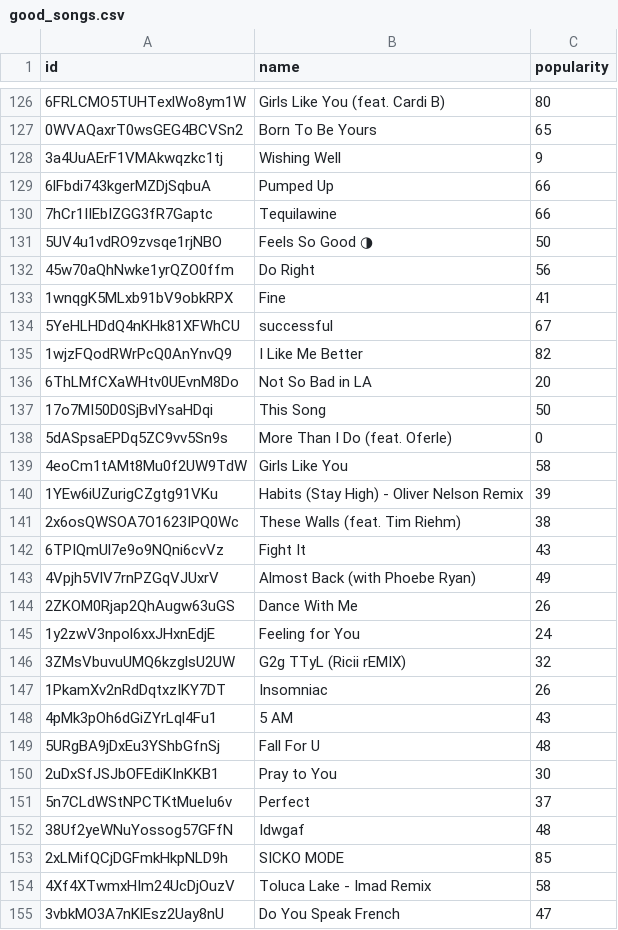
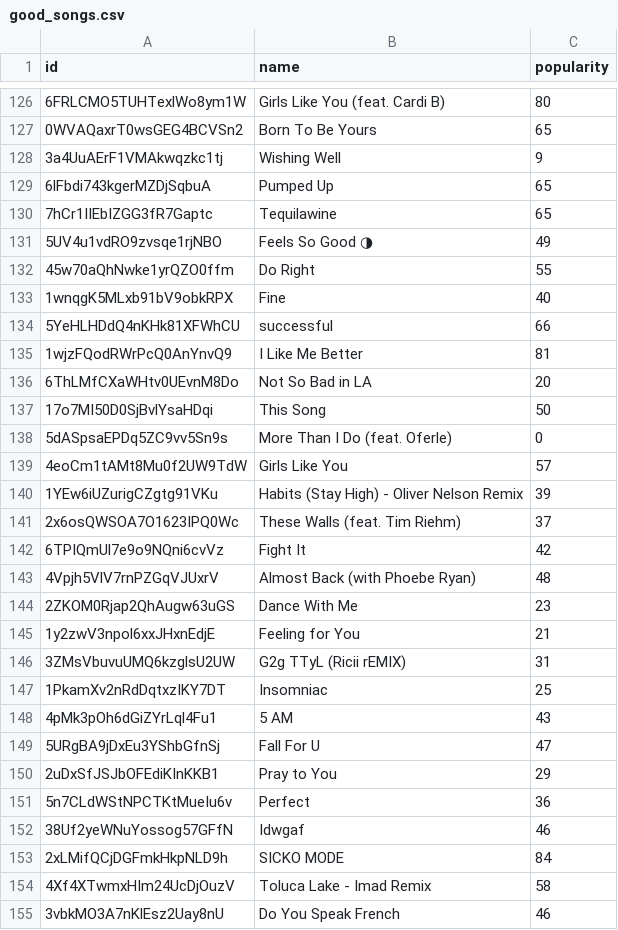
Before and after one commit to monicamow/python_learning, a CSV file: good_songs.csv, drawn as a sheet; only a part is shown, gaps mark what is left out; the diff covers the shown part only.

```diff
--- a/good_songs.csv
+++ b/good_songs.csv
@@ -128,9 +128,9 @@ id,name,popularity
 3a4UuAErF1VMAkwqzkc1tj,Wishing Well,9
-6lFbdi743kgerMZDjSqbuA,Pumped Up,66
-7hCr1IIEbIZGG3fR7Gaptc,Tequilawine,66
-5UV4u1vdRO9zvsqe1rjNBO,Feels So Good ◑,50
-45w70aQhNwke1yrQZO0ffm,Do Right,56
-1wnqgK5MLxb91bV9obkRPX,Fine,41
-5YeHLHDdQ4nKHk81XFWhCU,successful,67
-1wjzFQodRWrPcQ0AnYnvQ9,I Like Me Better,82
+6lFbdi743kgerMZDjSqbuA,Pumped Up,65
+7hCr1IIEbIZGG3fR7Gaptc,Tequilawine,65
+5UV4u1vdRO9zvsqe1rjNBO,Feels So Good ◑,49
+45w70aQhNwke1yrQZO0ffm,Do Right,55
+1wnqgK5MLxb91bV9obkRPX,Fine,40
+5YeHLHDdQ4nKHk81XFWhCU,successful,66
+1wjzFQodRWrPcQ0AnYnvQ9,I Like Me Better,81
 6ThLMfCXaWHtv0UEvnM8Do,Not So Bad in LA,20
@@ -138,18 +138,18 @@ id,name,popularity
 5dASpsaEPDq5ZC9vv5Sn9s,More Than I Do (feat. Oferle),0
-4eoCm1tAMt8Mu0f2UW9TdW,Girls Like You,58
+4eoCm1tAMt8Mu0f2UW9TdW,Girls Like You,57
 1YEw6iUZurigCZgtg91VKu,Habits (Stay High) - Oliver Nelson Remix,39
-2x6osQWSOA7O1623IPQ0Wc,These Walls (feat. Tim Riehm),38
-6TPIQmUl7e9o9NQni6cvVz,Fight It,43
-4Vpjh5VlV7rnPZGqVJUxrV,Almost Back (with Phoebe Ryan),49
-2ZKOM0Rjap2QhAugw63uGS,Dance With Me,26
-1y2zwV3npol6xxJHxnEdjE,Feeling for You,24
-3ZMsVbuvuUMQ6kzglsU2UW,G2g TTyL (Ricii rEMIX),32
-1PkamXv2nRdDqtxzIKY7DT,Insomniac,26
+2x6osQWSOA7O1623IPQ0Wc,These Walls (feat. Tim Riehm),37
+6TPIQmUl7e9o9NQni6cvVz,Fight It,42
+4Vpjh5VlV7rnPZGqVJUxrV,Almost Back (with Phoebe Ryan),48
+2ZKOM0Rjap2QhAugw63uGS,Dance With Me,23
+1y2zwV3npol6xxJHxnEdjE,Feeling for You,21
+3ZMsVbuvuUMQ6kzglsU2UW,G2g TTyL (Ricii rEMIX),31
+1PkamXv2nRdDqtxzIKY7DT,Insomniac,25
 4pMk3pOh6dGiZYrLql4Fu1,5 AM,43
-5URgBA9jDxEu3YShbGfnSj,Fall For U,48
-2uDxSfJSJbOFEdiKInKKB1,Pray to You,30
-5n7CLdWStNPCTKtMueIu6v,Perfect,37
-38Uf2yeWNuYossog57GFfN,Idwgaf,48
-2xLMifQCjDGFmkHkpNLD9h,SICKO MODE,85
+5URgBA9jDxEu3YShbGfnSj,Fall For U,47
+2uDxSfJSJbOFEdiKInKKB1,Pray to You,29
+5n7CLdWStNPCTKtMueIu6v,Perfect,36
+38Uf2yeWNuYossog57GFfN,Idwgaf,46
+2xLMifQCjDGFmkHkpNLD9h,SICKO MODE,84
 4Xf4XTwmxHIm24UcDjOuzV,Toluca Lake - Imad Remix,58
-3vbkMO3A7nKlEsz2Uay8nU,Do You Speak French,47
+3vbkMO3A7nKlEsz2Uay8nU,Do You Speak French,46
```
Also changed, not shown: 144 edited cells elsewhere in this file, bad_songs.csv, 1 other file.
